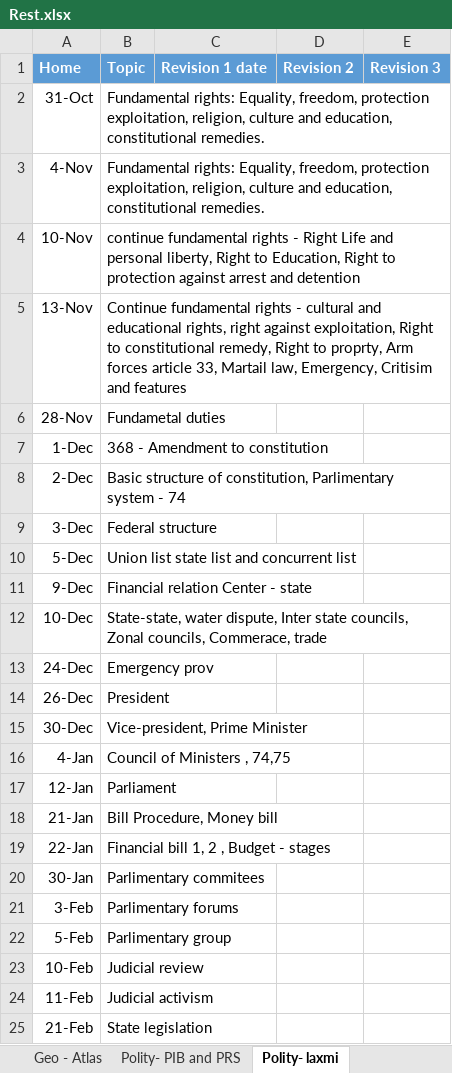
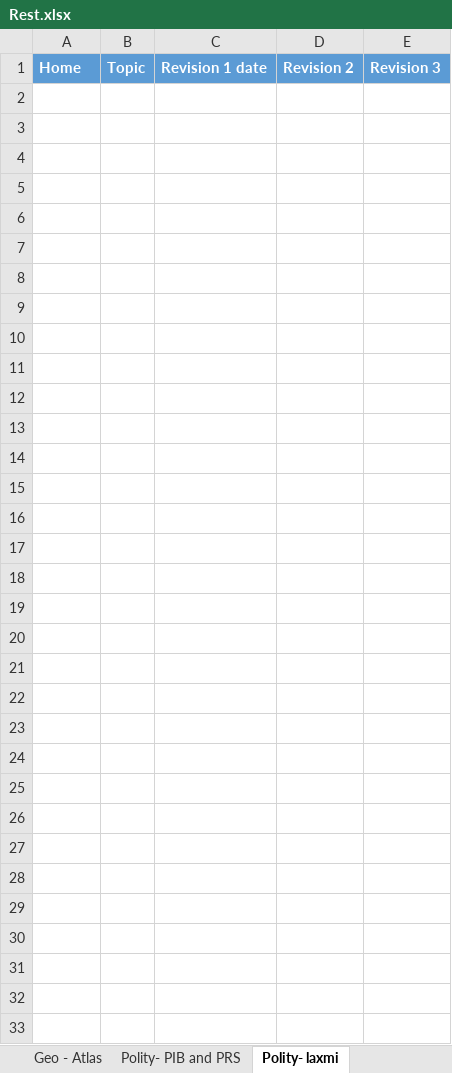
Before and after one commit to dipak004/Hello-word, an Excel workbook: Rest.xlsx, sheet Polity- laxmi, drawn as a sheet; values as stored, in another font and other column widths than the file's, no borders; the diff names each change by its address in the sheet, - before the commit and + after, or states it on an @@ line.

```diff
--- a/Rest.xlsx (sheet Polity- laxmi)
+++ b/Rest.xlsx (sheet Polity- laxmi)
-row 2: 31-Oct | Fundamental rights: Equality, freedom, protection exploitation, religion, culture and education, constitutional remedies.
-row 3: 4-Nov | Fundamental rights: Equality, freedom, protection exploitation, religion, culture and education, constitutional remedies.
-row 4: 10-Nov | continue fundamental rights - Right Life and personal liberty, Right to Education, Right to protection against arrest and detention
-row 5: 13-Nov | Continue fundamental rights - cultural and educational rights, right against exploitation, Right to constitutional remedy, Right to proprty, Arm forces article 33, Martail law, Emergency, Critisim and features
-row 6: 28-Nov | Fundametal duties
-row 7: 1-Dec | 368 - Amendment to constitution
-row 8: 2-Dec | Basic structure of constitution, Parlimentary system - 74
-row 9: 3-Dec | Federal structure
-row 10: 5-Dec | Union list state list and concurrent list
-row 11: 9-Dec | Financial relation Center - state
-row 12: 10-Dec | State-state, water dispute, Inter state councils, Zonal councils, Commerace, trade
-row 13: 24-Dec | Emergency prov
-row 14: 26-Dec | President
-row 15: 30-Dec | Vice-president, Prime Minister
-row 16: 4-Jan | Council of Ministers , 74,75
-row 17: 12-Jan | Parliament
-row 18: 21-Jan | Bill Procedure, Money bill
-row 19: 22-Jan | Financial bill 1, 2 , Budget - stages
-row 20: 30-Jan | Parlimentary commitees
-row 21: 3-Feb | Parlimentary forums
-row 22: 5-Feb | Parlimentary group
-row 23: 10-Feb | Judicial review
-row 24: 11-Feb | Judicial activism
-row 25: 21-Feb | State legislation
```
Also changed, not shown: sheet Geo- Mrunal, sheet PtCurrent, sheet AncientHistory, sheet Geo- PMF, sheet Quora, sheet Economy - Mrunal, 7 more sheets, other sheet tabs, 1 other file.
